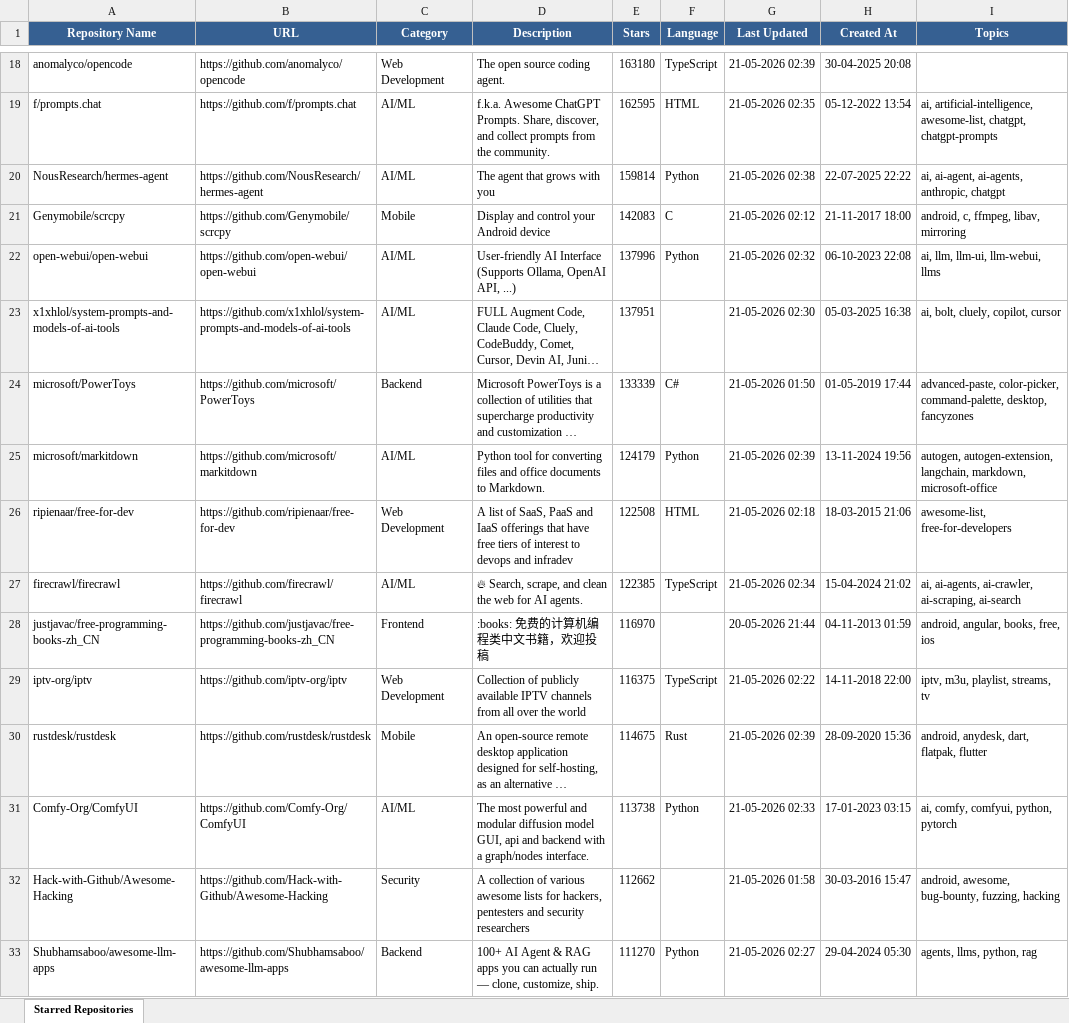
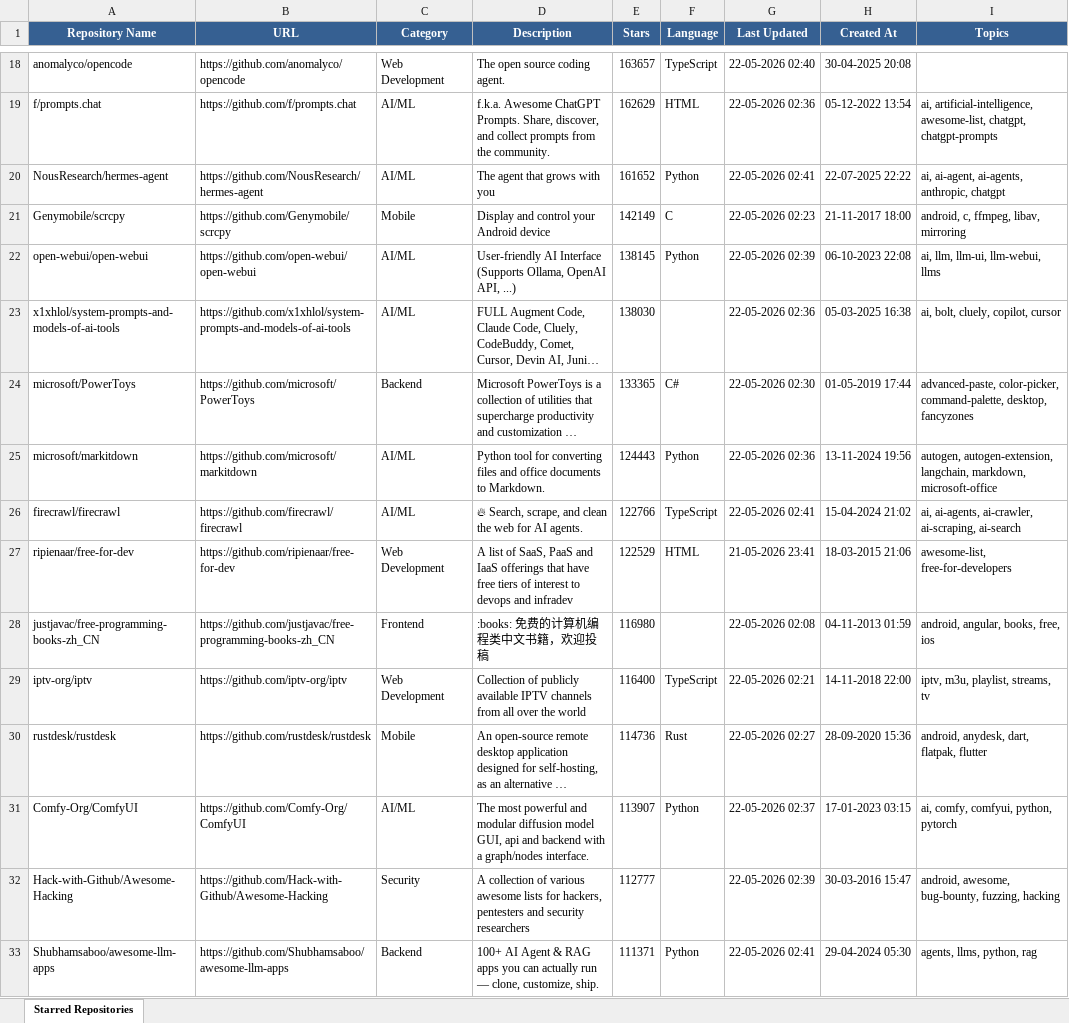
Before and after one commit to ragilmalik/starred-repos, an Excel workbook: starred_repos.xlsx, sheet Starred Repositories, drawn as a sheet; only a part is shown, gaps mark what is left out; long unchanged cells end in …; values as stored, in another font and other column widths than the file's, no borders; removed rows and columns are numbered as before the commit, all else as after; the diff covers the shown part only; the diff names each change by its address in the sheet, - before the commit and + after, or states it on an @@ line.

```diff
--- a/starred_repos.xlsx (sheet Starred Repositories)
+++ b/starred_repos.xlsx (sheet Starred Repositories)
-E18 (Stars): 163180
+E18 (Stars): 163657
-G18 (Last Updated): 21-05-2026 02:39
+G18 (Last Updated): 22-05-2026 02:40
-E19 (Stars): 162595
+E19 (Stars): 162629
-G19 (Last Updated): 21-05-2026 02:35
+G19 (Last Updated): 22-05-2026 02:36
-E20 (Stars): 159814
+E20 (Stars): 161652
-G20 (Last Updated): 21-05-2026 02:38
+G20 (Last Updated): 22-05-2026 02:41
-E21 (Stars): 142083
+E21 (Stars): 142149
-G21 (Last Updated): 21-05-2026 02:12
+G21 (Last Updated): 22-05-2026 02:23
-E22 (Stars): 137996
+E22 (Stars): 138145
-G22 (Last Updated): 21-05-2026 02:32
+G22 (Last Updated): 22-05-2026 02:39
-E23 (Stars): 137951
+E23 (Stars): 138030
-G23 (Last Updated): 21-05-2026 02:30
+G23 (Last Updated): 22-05-2026 02:36
-E24 (Stars): 133339
+E24 (Stars): 133365
-G24 (Last Updated): 21-05-2026 01:50
+G24 (Last Updated): 22-05-2026 02:30
-E25 (Stars): 124179
+E25 (Stars): 124443
-G25 (Last Updated): 21-05-2026 02:39
+G25 (Last Updated): 22-05-2026 02:36
-row 26: ripienaar/free-for-dev | https://github.com/ripienaar/free-for-dev | Web Development | A list of SaaS, PaaS and IaaS offerings that have free tiers of interest to devops and infradev | 122508 | HTML | 21-05-2026 02:18 | 18-03-2015 21:06 | awesome-list, free-for-developers
-E26 (Stars): 122385
+E26 (Stars): 122766
-G26 (Last Updated): 21-05-2026 02:34
+G26 (Last Updated): 22-05-2026 02:41
+row 27: ripienaar/free-for-dev | https://github.com/ripienaar/free-for-dev | Web Development | A list of SaaS, PaaS and IaaS offerings that have free tiers of interest to devops and infradev | 122529 | HTML | 21-05-2026 23:41 | 18-03-2015 21:06 | awesome-list, free-for-developers
-E28 (Stars): 116970
+E28 (Stars): 116980
-G28 (Last Updated): 20-05-2026 21:44
+G28 (Last Updated): 22-05-2026 02:08
-E29 (Stars): 116375
+E29 (Stars): 116400
-G29 (Last Updated): 21-05-2026 02:22
+G29 (Last Updated): 22-05-2026 02:21
-E30 (Stars): 114675
+E30 (Stars): 114736
-G30 (Last Updated): 21-05-2026 02:39
+G30 (Last Updated): 22-05-2026 02:27
-E31 (Stars): 113738
+E31 (Stars): 113907
-G31 (Last Updated): 21-05-2026 02:33
+G31 (Last Updated): 22-05-2026 02:37
-E32 (Stars): 112662
+E32 (Stars): 112777
-G32 (Last Updated): 21-05-2026 01:58
+G32 (Last Updated): 22-05-2026 02:39
-E33 (Stars): 111270
+E33 (Stars): 111371
-G33 (Last Updated): 21-05-2026 02:27
+G33 (Last Updated): 22-05-2026 02:41
```
Also changed, not shown: 36 added rows, 36 removed rows and 1070 edited cells elsewhere in this sheet, 2 other files.
